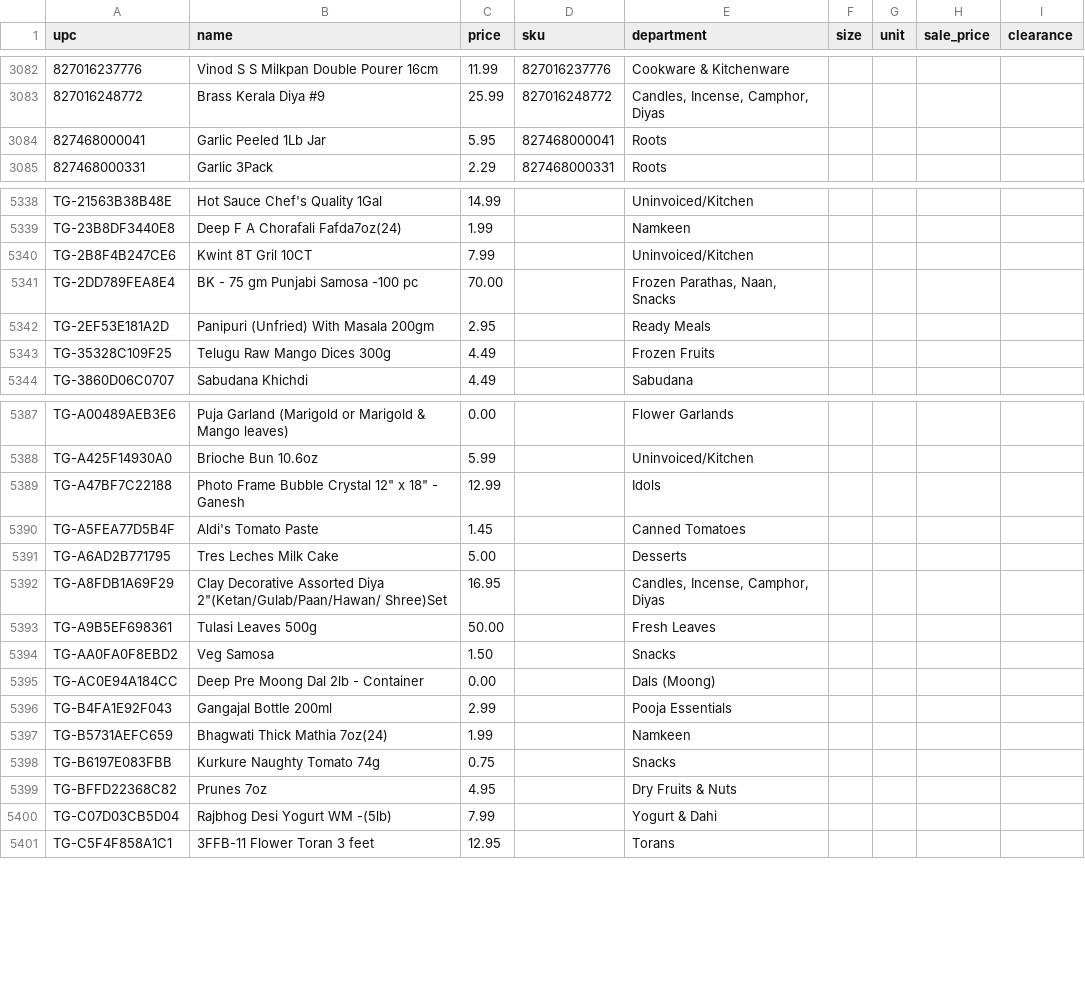
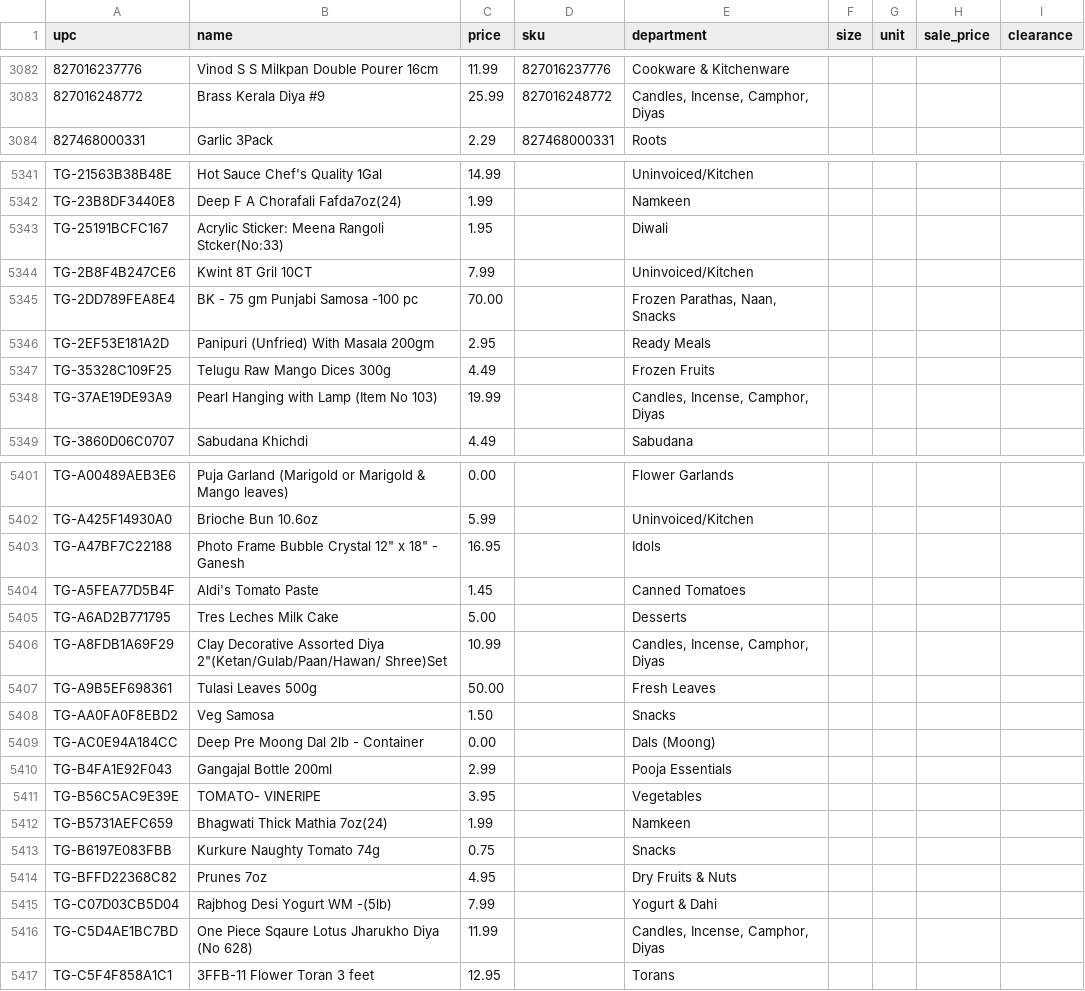
Before and after one commit to spicetownbackend/spicetown-labels, a CSV file: data/products.csv, drawn as a sheet; only a part is shown, gaps mark what is left out; the diff covers the shown part only.

```diff
--- a/data/products.csv
+++ b/data/products.csv
@@ -3083,3 +3083,2 @@ upc,name,price,sku,department,size,unit,sale_price,clearance
 827016248772,Brass Kerala Diya #9,25.99,827016248772,"Candles, Incense, Camphor, Diyas",,,,
-827468000041,Garlic Peeled 1Lb Jar,5.95,827468000041,Roots,,,,
 827468000331,Garlic 3Pack,2.29,827468000331,Roots,,,,
@@ -5339,2 +5342,3 @@ TG-21563B38B48E,Hot Sauce Chef's Quality 1Gal,14.99,,Uninvoiced/Kitchen,,,,
 TG-23B8DF3440E8,Deep F A Chorafali Fafda7oz(24),1.99,,Namkeen,,,,
+TG-25191BCFC167,Acrylic Sticker: Meena Rangoli Stcker(No:33),1.95,,Diwali,,,,
 TG-2B8F4B247CE6,Kwint 8T Gril 10CT,7.99,,Uninvoiced/Kitchen,,,,
@@ -5343,2 +5347,3 @@ TG-2EF53E181A2D,Panipuri (Unfried) With Masala 200gm,2.95,,Ready Meals,,,,
 TG-35328C109F25,Telugu Raw Mango Dices 300g,4.49,,Frozen Fruits,,,,
+TG-37AE19DE93A9,Pearl Hanging with Lamp (Item No 103),19.99,,"Candles, Incense, Camphor, Diyas",,,,
 TG-3860D06C0707,Sabudana Khichdi,4.49,,Sabudana,,,,
@@ -5388,6 +5402,6 @@ TG-A00489AEB3E6,Puja Garland (Marigold or Marigold & Mango leaves),0.00,,Flower
 TG-A425F14930A0,Brioche Bun 10.6oz,5.99,,Uninvoiced/Kitchen,,,,
-TG-A47BF7C22188,"Photo Frame Bubble Crystal 12"" x 18"" - Ganesh",12.99,,Idols,,,,
+TG-A47BF7C22188,"Photo Frame Bubble Crystal 12"" x 18"" - Ganesh",16.95,,Idols,,,,
 TG-A5FEA77D5B4F,Aldi's Tomato Paste,1.45,,Canned Tomatoes,,,,
 TG-A6AD2B771795,Tres Leches Milk Cake,5.00,,Desserts,,,,
-TG-A8FDB1A69F29,"Clay Decorative Assorted Diya 2""(Ketan/Gulab/Paan/Hawan/ Shree)Set",16.95,,"Candles, Incense, Camphor, Diyas",,,,
+TG-A8FDB1A69F29,"Clay Decorative Assorted Diya 2""(Ketan/Gulab/Paan/Hawan/ Shree)Set",10.99,,"Candles, Incense, Camphor, Diyas",,,,
 TG-A9B5EF698361,Tulasi Leaves 500g,50.00,,Fresh Leaves,,,,
@@ -5396,2 +5410,3 @@ TG-AC0E94A184CC,Deep Pre Moong Dal 2lb - Container,0.00,,Dals (Moong),,,,
 TG-B4FA1E92F043,Gangajal Bottle 200ml,2.99,,Pooja Essentials,,,,
+TG-B56C5AC9E39E,TOMATO- VINERIPE,3.95,,Vegetables,,,,
 TG-B5731AEFC659,Bhagwati Thick Mathia 7oz(24),1.99,,Namkeen,,,,
@@ -5400,2 +5415,3 @@ TG-BFFD22368C82,Prunes 7oz,4.95,,Dry Fruits & Nuts,,,,
 TG-C07D03CB5D04,Rajbhog Desi Yogurt WM -(5lb),7.99,,Yogurt & Dahi,,,,
+TG-C5D4AE1BC7BD,One Piece Sqaure Lotus Jharukho Diya (No 628),11.99,,"Candles, Incense, Camphor, Diyas",,,,
 TG-C5F4F858A1C1,3FFB-11 Flower Toran 3 feet,12.95,,Torans,,,,
```
Also changed, not shown: 22 added rows and 4 edited cells elsewhere in this file, 1 other file.
